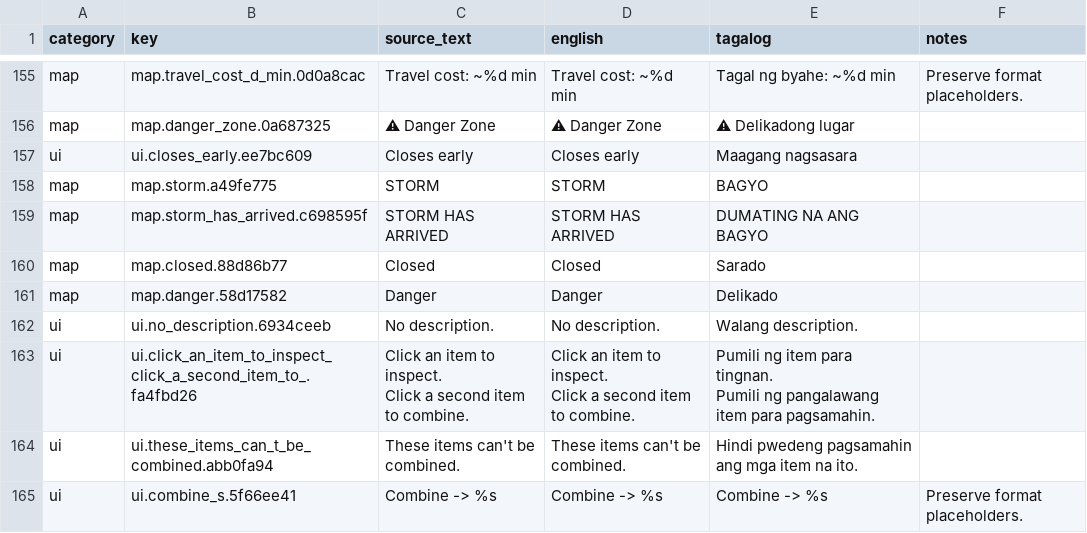
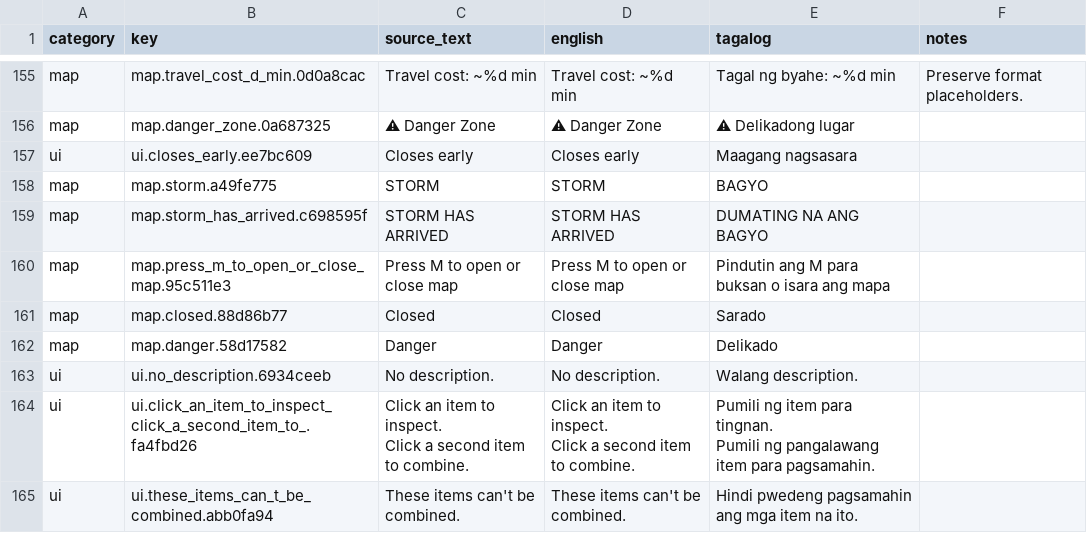
Before and after one commit to Jeyep18/software-eng-fest, a CSV file: game/localization/game_text.csv, drawn as a sheet; only a part is shown, gaps mark what is left out; the shorter side is filled out with more unchanged rows.

Commit message:
feat: update map UI and game assets

```diff
--- a/game/localization/game_text.csv
+++ b/game/localization/game_text.csv
@@ -159,2 +159,3 @@ map,map.storm.a49fe775,STORM,STORM,BAGYO,
 map,map.storm_has_arrived.c698595f,STORM HAS ARRIVED,STORM HAS ARRIVED,DUMATING NA ANG BAGYO,
+map,map.press_m_to_open_or_close_map.95c511e3,Press M to open or close map,Press M to open or close map,Pindutin ang M para buksan o isara ang mapa,
 map,map.closed.88d86b77,Closed,Closed,Sarado,
```
Also changed, not shown: 33 other files.
